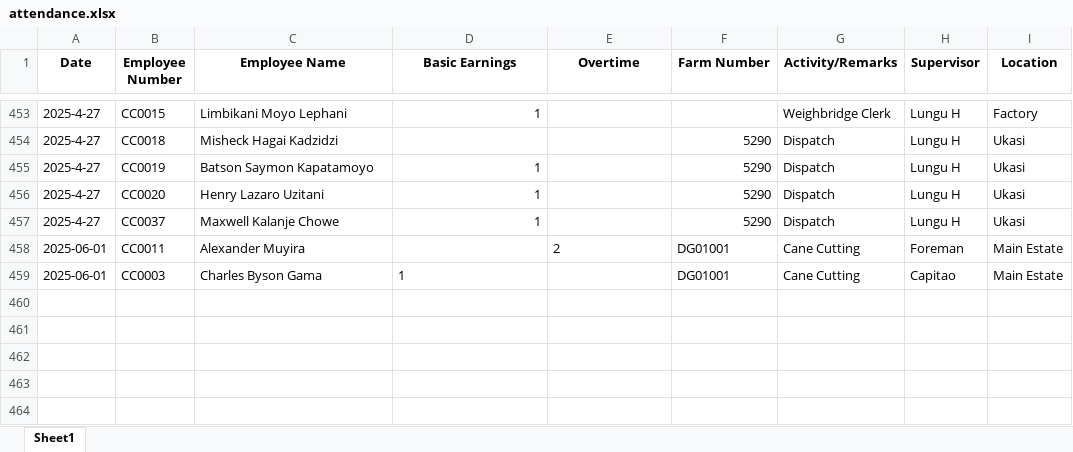
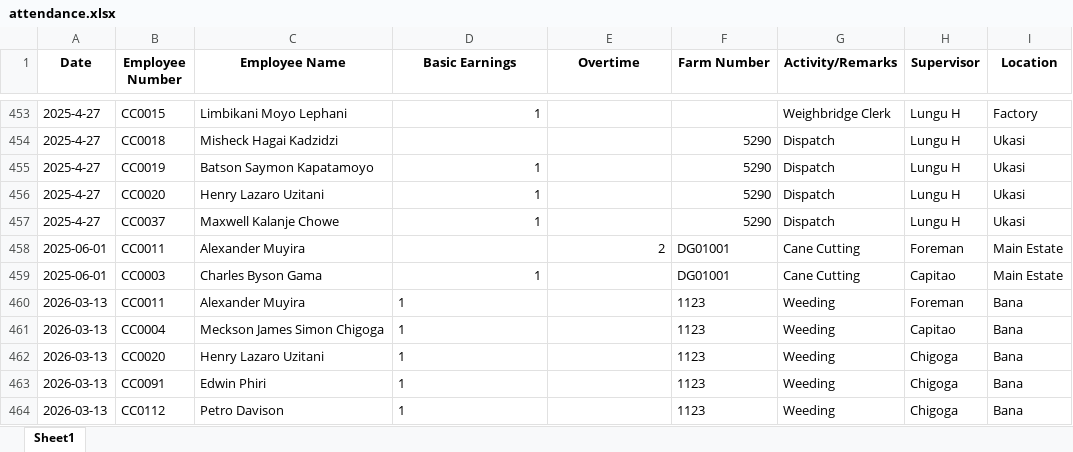
Before and after one commit to psibale/farm-management-system, an Excel workbook: data/attendance.xlsx, sheet Sheet1, drawn as a sheet; only a part is shown, gaps mark what is left out; values as stored, in another font and other column widths than the file's, no borders; the diff names each change by its address in the sheet, - before the commit and + after, or states it on an @@ line.

```diff
--- a/data/attendance.xlsx (sheet Sheet1)
+++ b/data/attendance.xlsx (sheet Sheet1)
-E458 alignment: left
+E458 alignment: right
-D459 alignment: left
+D459 alignment: right
+row 460: 2026-03-13 | CC0011 | Alexander Muyira | 1 |  | 1123 | Weeding | Foreman | Bana
+row 461: 2026-03-13 | CC0004 | Meckson James Simon Chigoga | 1 |  | 1123 | Weeding | Capitao | Bana
+row 462: 2026-03-13 | CC0020 | Henry Lazaro Uzitani | 1 |  | 1123 | Weeding | Chigoga | Bana
+row 463: 2026-03-13 | CC0091 | Edwin Phiri | 1 |  | 1123 | Weeding | Chigoga | Bana
+row 464: 2026-03-13 | CC0112 | Petro Davison | 1 |  | 1123 | Weeding | Chigoga | Bana
```
Also changed, not shown: data/employees.xlsx, data/inventory_logs.xlsx, 18 other files.
